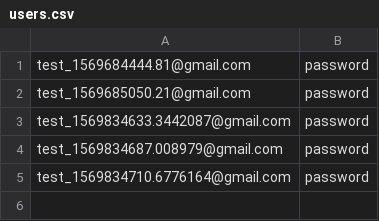
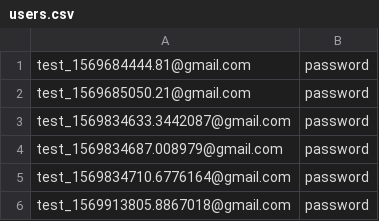
Before and after one commit to oriTeam/crontabForSaleor, a CSV file: users.csv, drawn as a sheet; the diff names each change by its address in the sheet, - before the commit and + after, or states it on an @@ line.

```diff
--- a/users.csv
+++ b/users.csv
+row 6: test_1569913805.8867018@gmail.com | password
```
Also changed, not shown: 3 other files.
